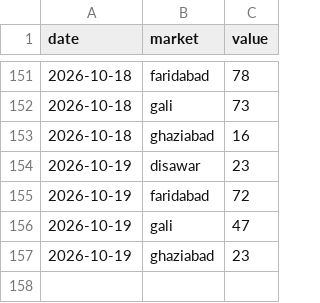
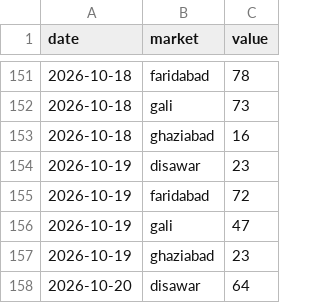
Before and after one commit to vaibhavkumar-WPDEV/predict-satta, a CSV file: data/raw/satta-king-fast.csv, drawn as a sheet; only a part is shown, gaps mark what is left out.

```diff
--- a/data/raw/satta-king-fast.csv
+++ b/data/raw/satta-king-fast.csv
@@ -157 +157,2 @@ date,market,value
 2026-10-19,ghaziabad,23
+2026-10-20,disawar,64
```
Also changed, not shown: 4 other files.
